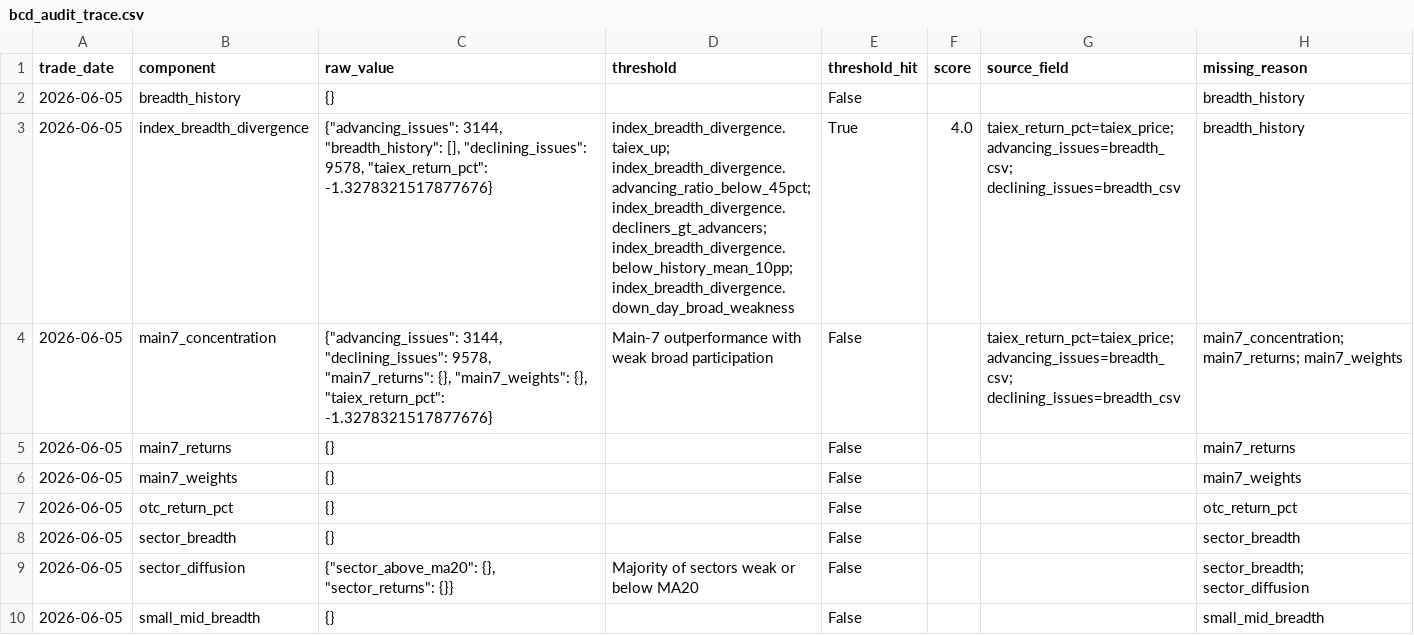
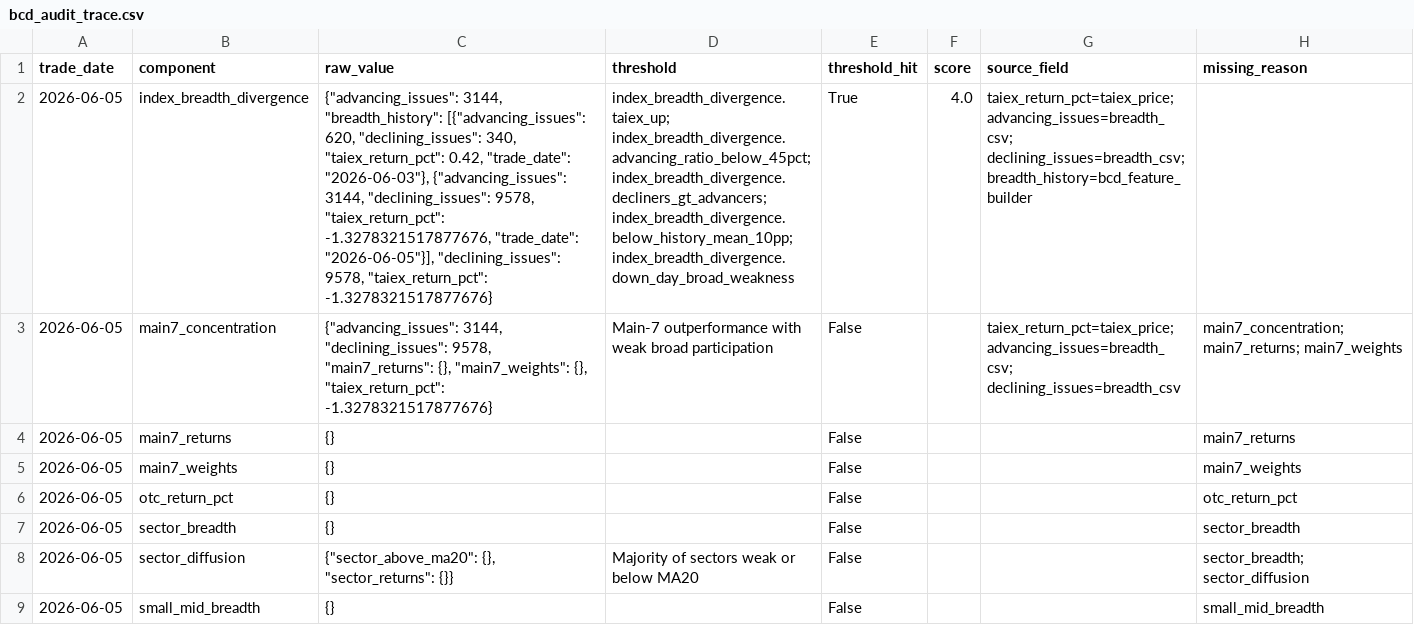
Before and after one commit to KelsonYen/TDT-RM, a CSV file: reports/daily/2026-06-05/artifacts/bcd_audit_trace.csv, drawn as a sheet; only a part is shown; removed rows and columns are numbered as before the commit, all else as after; the diff names each change by its address in the sheet, - before the commit and + after, or states it on an @@ line.

```diff
--- a/reports/daily/2026-06-05/artifacts/bcd_audit_trace.csv
+++ b/reports/daily/2026-06-05/artifacts/bcd_audit_trace.csv
-row 2: 2026-06-05 | breadth_history | {} |  | False |  |  | breadth_history
-C2 (raw_value): …3144, "breadth_history": [], "declining_issues": 9578,…
+C2 (raw_value): …3144, "breadth_history": [{"advancing_issues": 620, "declining_issues": 340, "taiex_return_pct": 0.42, "trade_date": "2026-06-03"}, {"advancing_issues": 3144, "declining_issues": 9578, "taiex_return_pct": -1.3278321517877676, "trade_date": "2026-06-05"}], "declining_issues": 9578,…
-G2 (source_field): taiex_return_pct=taiex_price; advancing_issues=breadth_csv; declining_issues=breadth_csv
+G2 (source_field): taiex_return_pct=taiex_price; advancing_issues=breadth_csv; declining_issues=breadth_csv; breadth_history=bcd_feature_builder
-H2 (missing_reason): breadth_history
+H2 (missing_reason): (empty)
```
Also changed, not shown: 14 other files.
